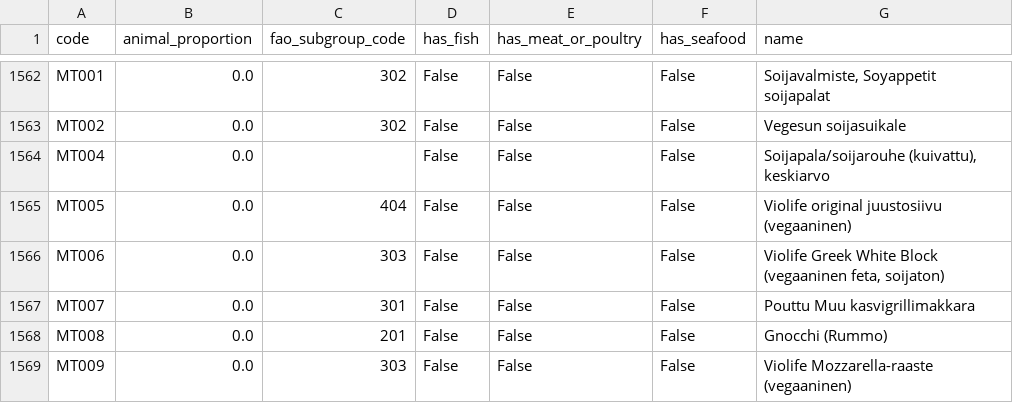
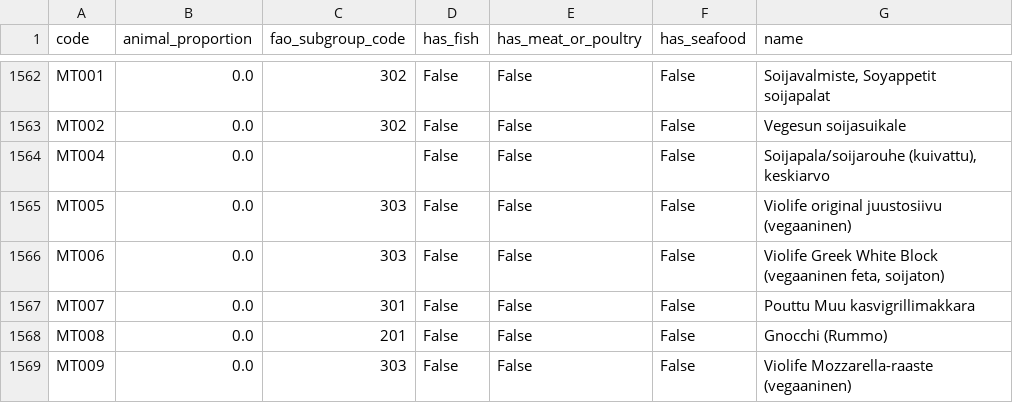
Before and after one commit to elinakettunen/foodmetrics, a CSV file: food_properties.csv, drawn as a sheet; only a part is shown, gaps mark what is left out.

Commit message:
updating fao group for a coconut oil -based vegan cheese

```diff
--- a/food_properties.csv
+++ b/food_properties.csv
@@ -1564,3 +1564,3 @@ MT002,0.0,302,False,False,False,Vegesun soijasuikale
 MT004,0.0,,False,False,False,"Soijapala/soijarouhe (kuivattu), keskiarvo"
-MT005,0.0,404,False,False,False,Violife original juustosiivu (vegaaninen)
+MT005,0.0,303,False,False,False,Violife original juustosiivu (vegaaninen)
 MT006,0.0,303,False,False,False,"Violife Greek White Block (vegaaninen feta, soijaton)"
```
